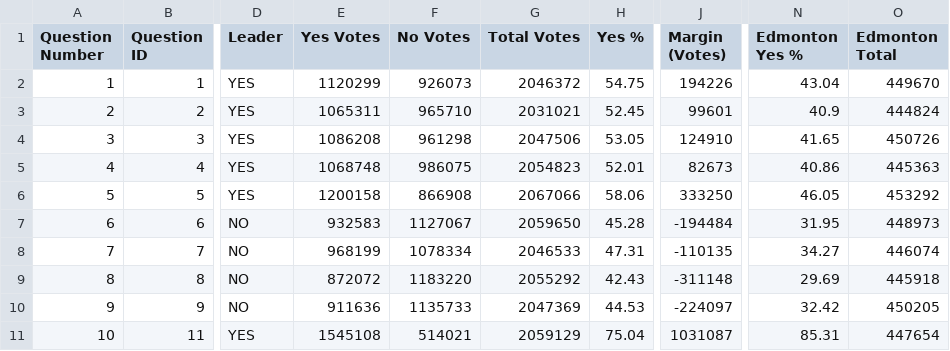
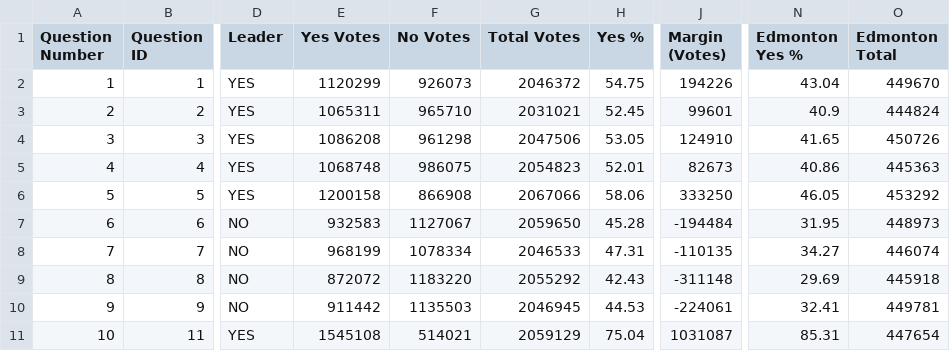
Before and after one commit to J7892/abresults, a CSV file: data/referendum_summary.csv, drawn as a sheet; only a part is shown, gaps mark what is left out; the diff names each change by its address in the sheet, - before the commit and + after, or states it on an @@ line.

```diff
--- a/data/referendum_summary.csv
+++ b/data/referendum_summary.csv
-E10 (Yes Votes): 911636
+E10 (Yes Votes): 911442
-F10 (No Votes): 1135733
+F10 (No Votes): 1135503
-G10 (Total Votes): 2047369
+G10 (Total Votes): 2046945
-J10 (Margin (Votes)): -224097
+J10 (Margin (Votes)): -224061
-N10 (Edmonton Yes %): 32.42
+N10 (Edmonton Yes %): 32.41
-O10 (Edmonton Total): 450205
+O10 (Edmonton Total): 449781
```
Also changed, not shown: data/riding_results.csv, data/voting_methods.csv, 2 other files.
